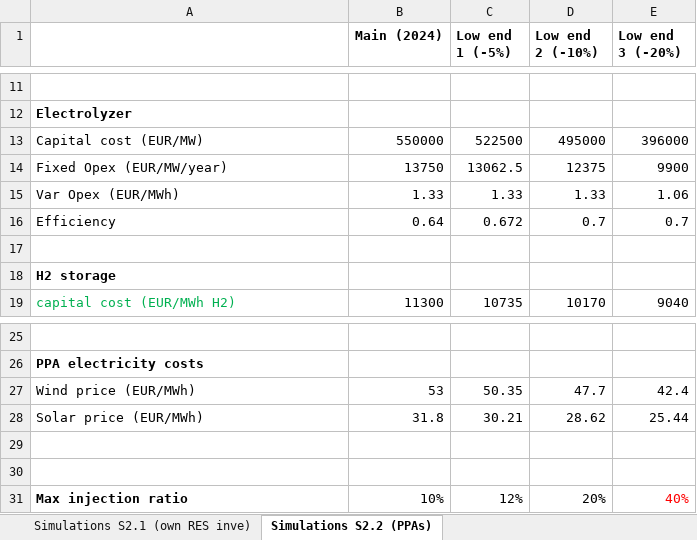
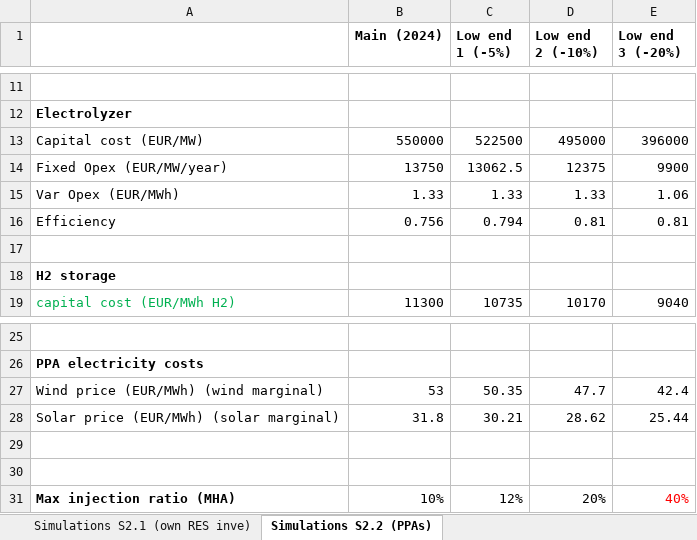
Before and after one commit to HerculesKoutalidis/P2G_hydrogen_investments, an Excel workbook: models_inputs/models_input_parameters/parameters_guide.xlsx, sheet Simulations S2.2 (PPAs), drawn as a sheet; only a part is shown, gaps mark what is left out; values as stored, in another font and other column widths than the file's, no borders; the diff names each change by its address in the sheet, - before the commit and + after, or states it on an @@ line.

```diff
--- a/models_inputs/models_input_parameters/parameters_guide.xlsx (sheet Simulations S2.2 (PPAs))
+++ b/models_inputs/models_input_parameters/parameters_guide.xlsx (sheet Simulations S2.2 (PPAs))
-B16 (Main (2024)): 0.64
+B16 (Main (2024)): 0.756
-C16 (Low end 1 (-5%)): 0.672
+C16 (Low end 1 (-5%)): 0.794
-D16 (Low end 2 (-10%)): 0.7
+D16 (Low end 2 (-10%)): 0.81
-E16 (Low end 3 (-20%)): 0.7
+E16 (Low end 3 (-20%)): 0.81
-A27: Wind price (EUR/MWh)
+A27: Wind price (EUR/MWh) (wind marginal)
-A28: Solar price (EUR/MWh)
+A28: Solar price (EUR/MWh) (solar marginal)
-A31: Max injection ratio
+A31: Max injection ratio (MHA)
```
Also changed, not shown: sheet Simulations S2.1 (own RES inve).
